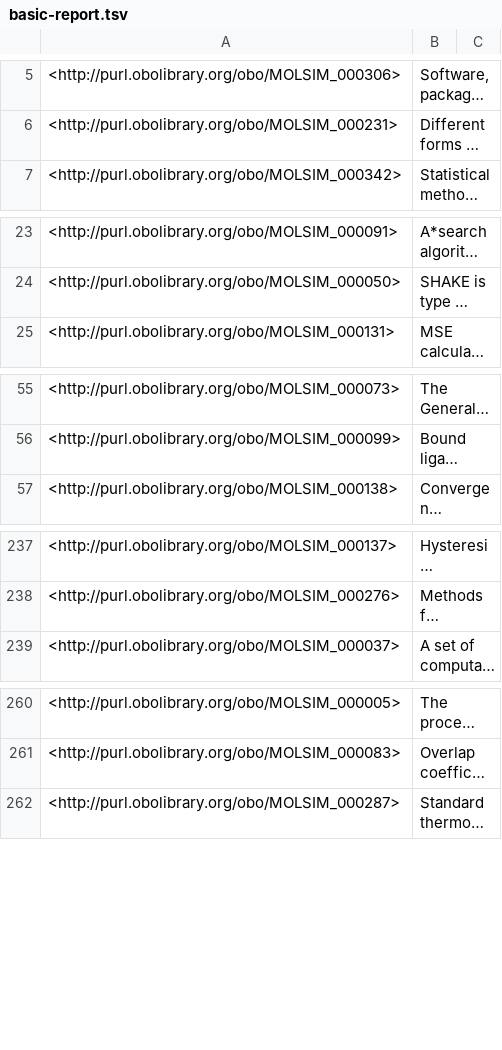
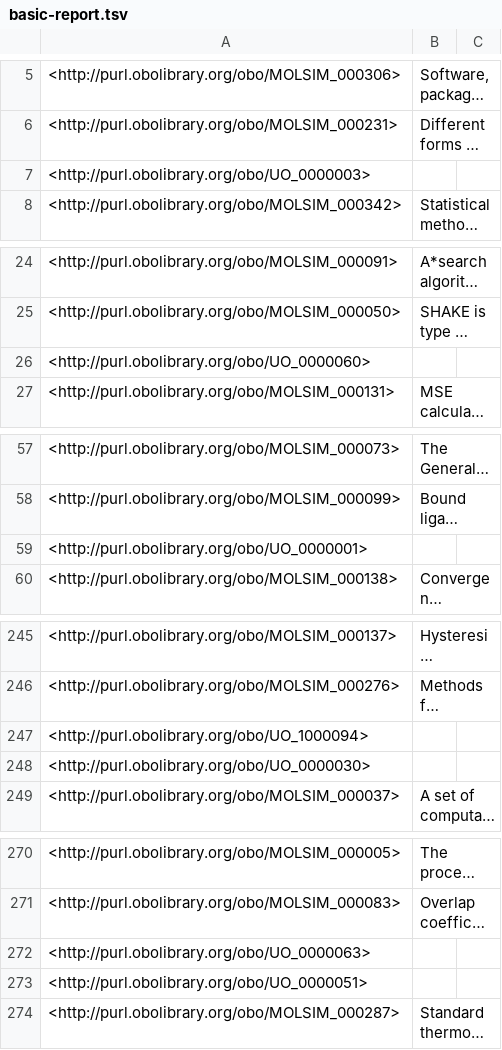
Before and after one commit to CPCLab/molsim-ontology, a TSV file: src/ontology/reports/basic-report.tsv, drawn as a sheet; only a part is shown, gaps mark what is left out; long unchanged cells end in …; the diff covers the shown part only; the diff names each change by its address in the sheet, - before the commit and + after, or states it on an @@ line.

```diff
--- a/src/ontology/reports/basic-report.tsv
+++ b/src/ontology/reports/basic-report.tsv
+row 7: <http://purl.obolibrary.org/obo/UO_0000003>
+row 26: <http://purl.obolibrary.org/obo/UO_0000060>
+row 59: <http://purl.obolibrary.org/obo/UO_0000001>
+row 247: <http://purl.obolibrary.org/obo/UO_1000094>
+row 248: <http://purl.obolibrary.org/obo/UO_0000030>
+row 272: <http://purl.obolibrary.org/obo/UO_0000063>
+row 273: <http://purl.obolibrary.org/obo/UO_0000051>
```
Also changed, not shown: 8 added rows elsewhere in this file, src/ontology/reports/edges.tsv, src/ontology/reports/synonyms.tsv, 15 other files.
